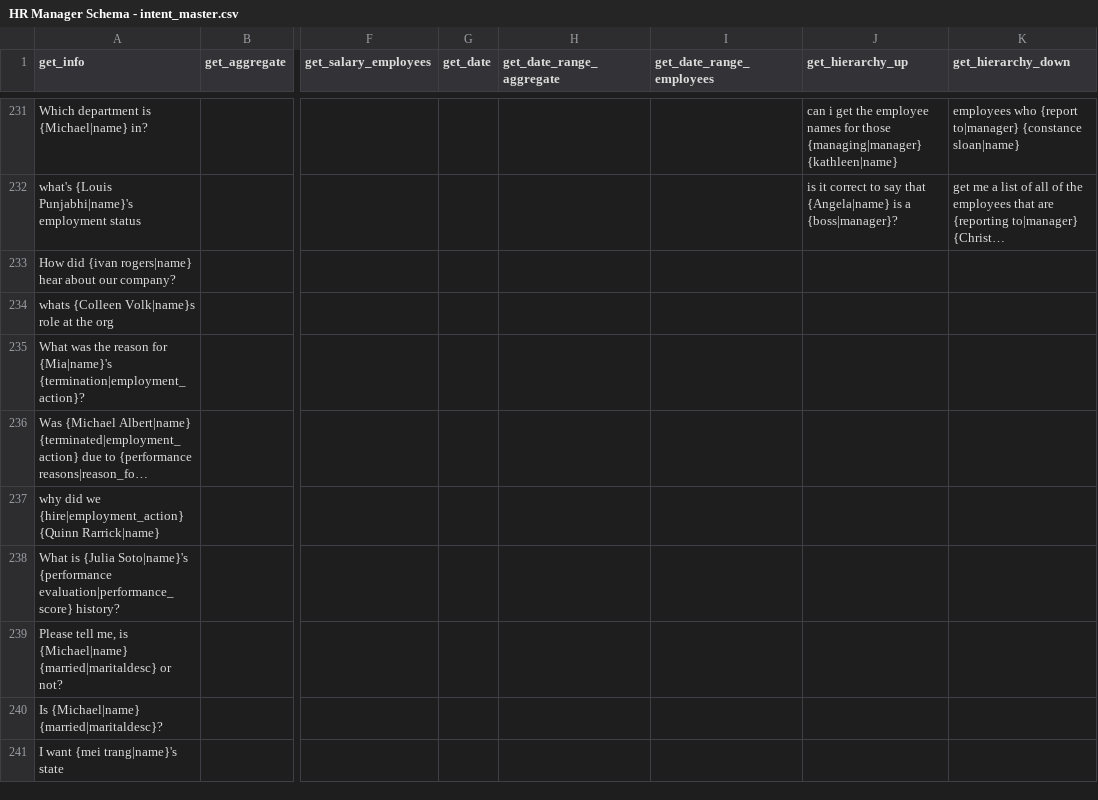
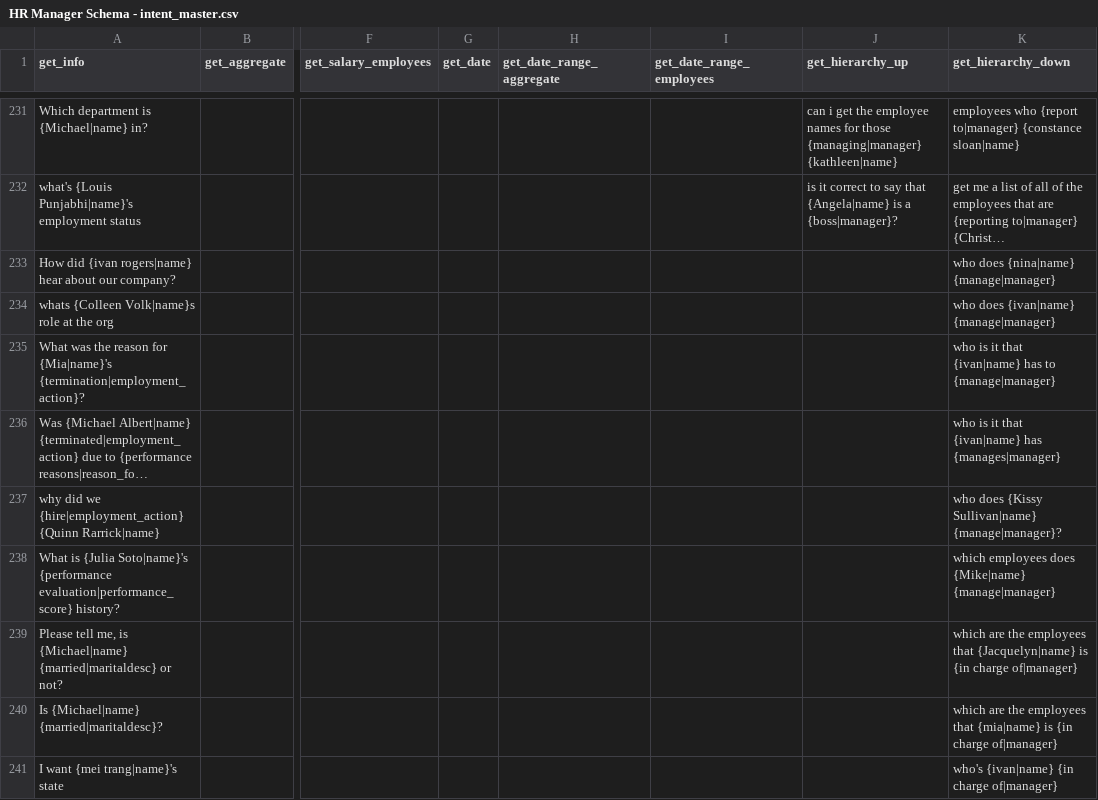
Before and after one commit to ritvikshrivastava/mindmeld-hr-blueprint, a CSV file: custom_scripts/HR Manager Schema - intent_master.csv, drawn as a sheet; only a part is shown, gaps mark what is left out; long unchanged cells end in …; the diff covers the shown part only; the diff names each change by its address in the sheet, - before the commit and + after, or states it on an @@ line.

```diff
--- a/custom_scripts/HR Manager Schema - intent_master.csv
+++ b/custom_scripts/HR Manager Schema - intent_master.csv
-K233 (get_hierarchy_down): (empty)
+K233 (get_hierarchy_down): who does {nina|name} {manage|manager}
-K234 (get_hierarchy_down): (empty)
+K234 (get_hierarchy_down): who does {ivan|name} {manage|manager}
-K235 (get_hierarchy_down): (empty)
+K235 (get_hierarchy_down): who is it that {ivan|name} has to {manage|manager}
-K236 (get_hierarchy_down): (empty)
+K236 (get_hierarchy_down): who is it that {ivan|name} has {manages|manager}
-K237 (get_hierarchy_down): (empty)
+K237 (get_hierarchy_down): who does {Kissy Sullivan|name} {manage|manager}?
-K238 (get_hierarchy_down): (empty)
+K238 (get_hierarchy_down): which employees does {Mike|name} {manage|manager}
-K239 (get_hierarchy_down): (empty)
+K239 (get_hierarchy_down): which are the employees that {Jacquelyn|name} is {in charge of|manager}
-K240 (get_hierarchy_down): (empty)
+K240 (get_hierarchy_down): which are the employees that {mia|name} is {in charge of|manager}
-K241 (get_hierarchy_down): (empty)
+K241 (get_hierarchy_down): who's {ivan|name} {in charge of|manager}
```
Also changed, not shown: 15 added rows and 61 edited cells elsewhere in this file, 27 other files.
